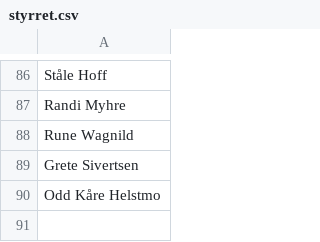
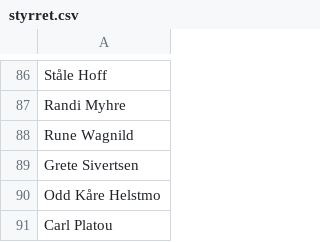
Before and after one commit to areeriks1/Test, a CSV file: styrret.csv, drawn as a sheet; only a part is shown, gaps mark what is left out; the diff names each change by its address in the sheet, - before the commit and + after, or states it on an @@ line.

Commit message:
Update styrret.csv

```diff
--- a/styrret.csv
+++ b/styrret.csv
+row 91: Carl Platou
```
